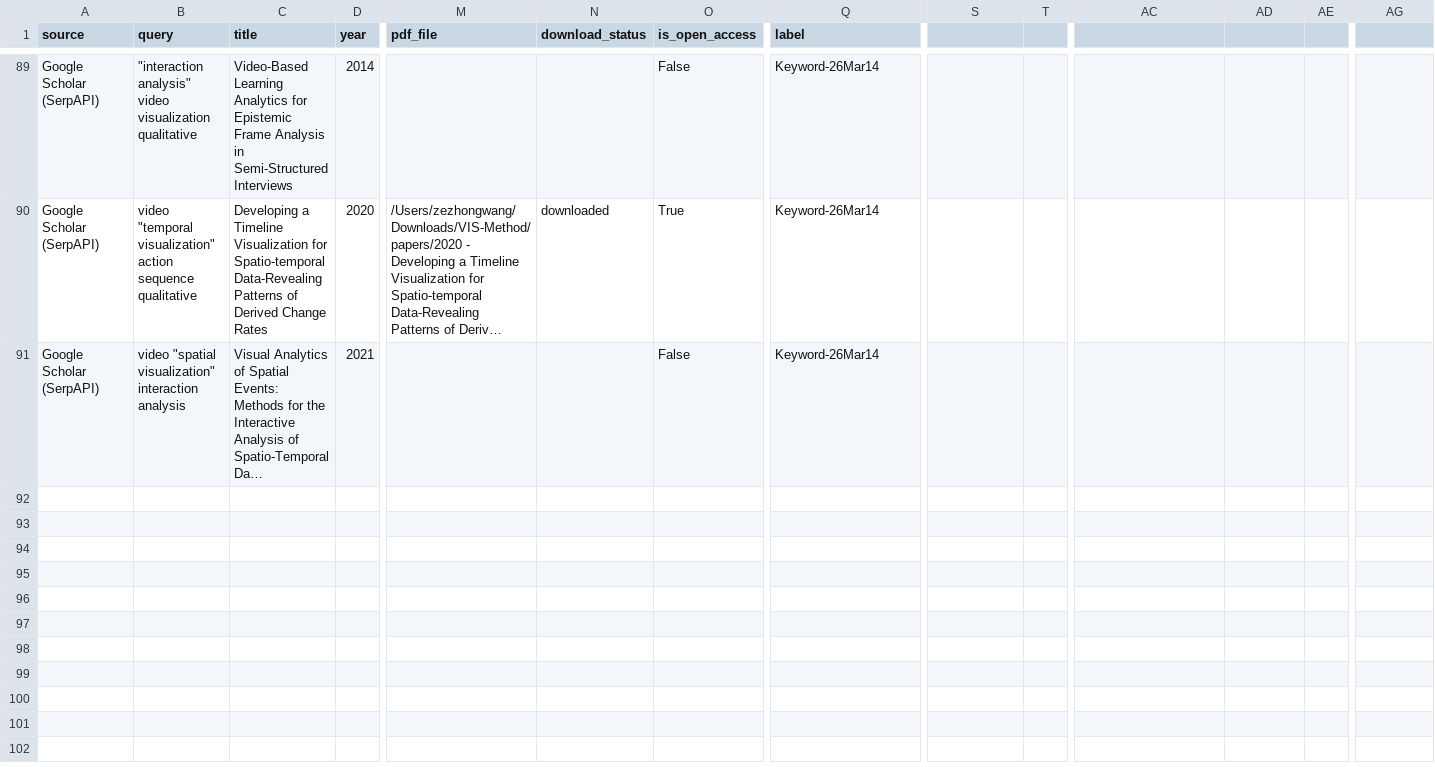
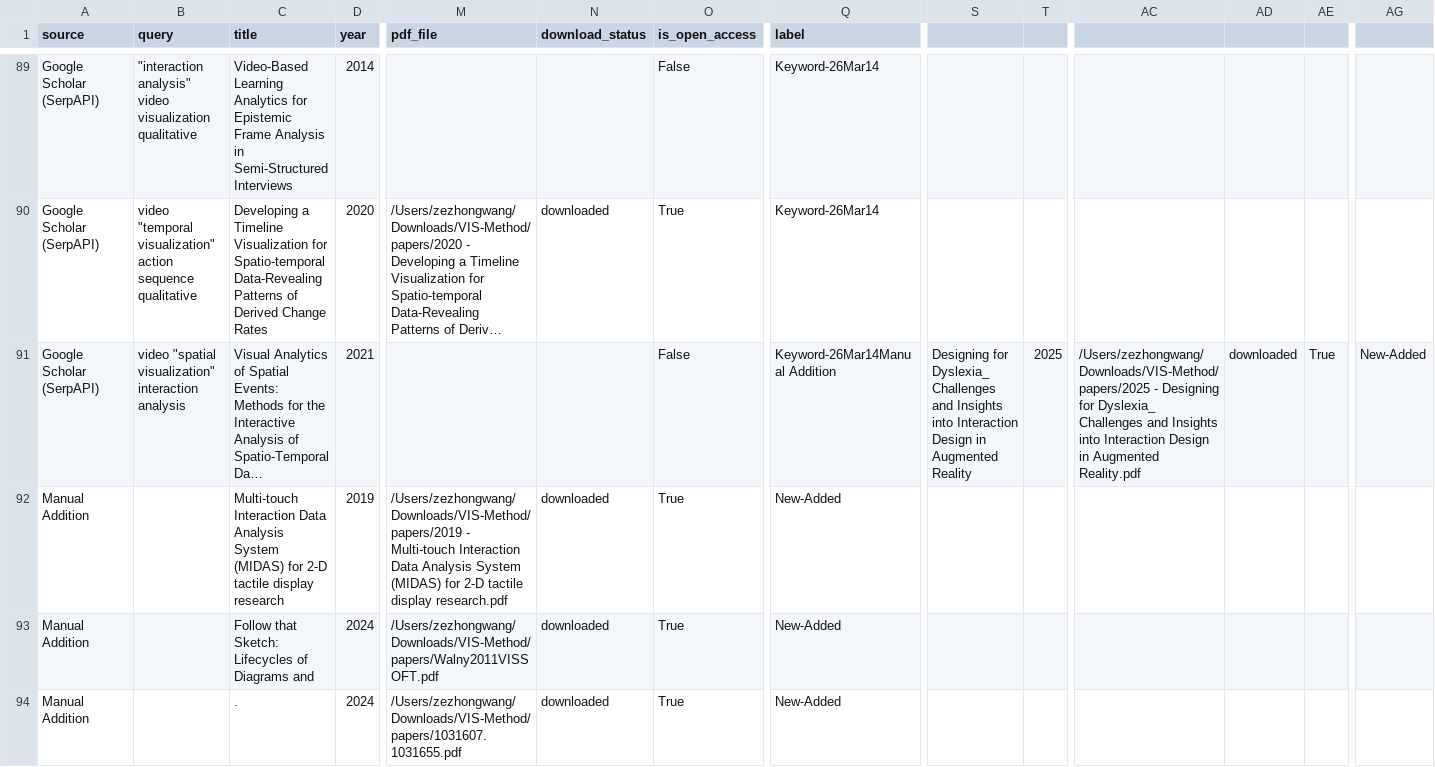
Before and after one commit to vismethod/vismethodliterature, a CSV file: paper_search_results.csv, drawn as a sheet; only a part is shown, gaps mark what is left out; long unchanged cells end in …; rows hold the shown columns only; the diff covers the shown part only; the diff names each change by its address in the sheet, - before the commit and + after, or states it on an @@ line.

Commit message:
Data: integrate 14 new papers from papers directory

```diff
--- a/paper_search_results.csv
+++ b/paper_search_results.csv
-Q91 (label): Keyword-26Mar14
+Q91 (label): Keyword-26Mar14Manual Addition
-S91: (empty)
+S91: Designing for Dyslexia_ Challenges and Insights into Interaction Design in Augmented Reality
-T91: (empty)
+T91: 2025
-AC91: (empty)
+AC91: /Users/zezhongwang/Downloads/VIS-Method/papers/2025 - Designing for Dyslexia_ Challenges and Insights into Interaction Design in Augmented Reality.pdf
-AD91: (empty)
+AD91: downloaded
-AE91: (empty)
+AE91: True
-AG91: (empty)
+AG91: New-Added
+row 92: Manual Addition |  | Multi-touch Interaction Data Analysis System (MIDAS) for 2-D tactile display research | 2019 | /Users/zezhongwang/Downloads/VIS-Method/papers/2019 - Multi-touch Interaction Data Analysis System (MIDAS) for 2-D tactile display research.pdf | downloaded | True | New-Added
+row 93: Manual Addition |  | Follow that Sketch: Lifecycles of Diagrams and | 2024 | /Users/zezhongwang/Downloads/VIS-Method/papers/Walny2011VISSOFT.pdf | downloaded | True | New-Added
+row 94: Manual Addition |  | . | 2024 | /Users/zezhongwang/Downloads/VIS-Method/papers/1031607.1031655.pdf | downloaded | True | New-Added
```
Also changed, not shown: 10 added rows elsewhere in this file.
